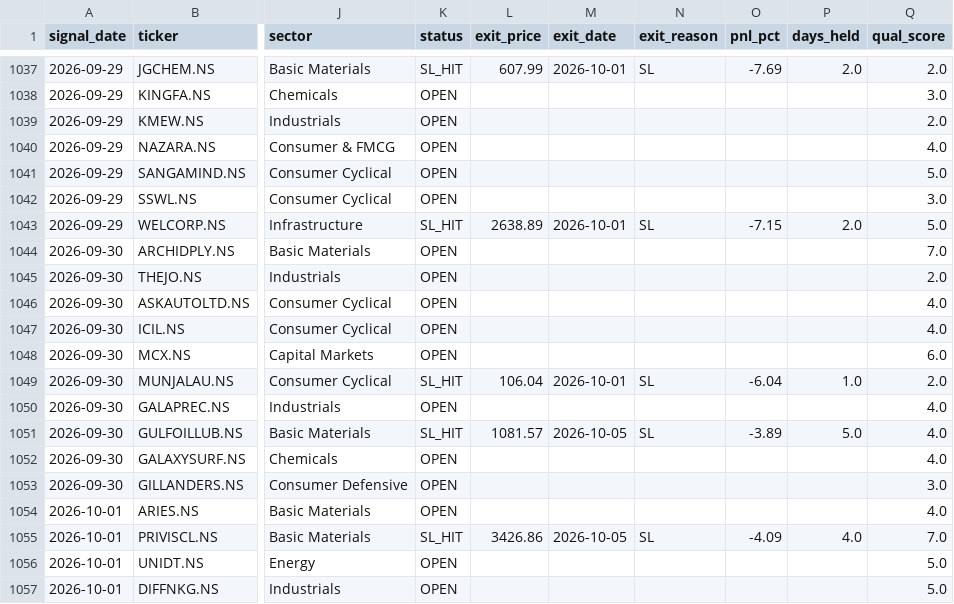
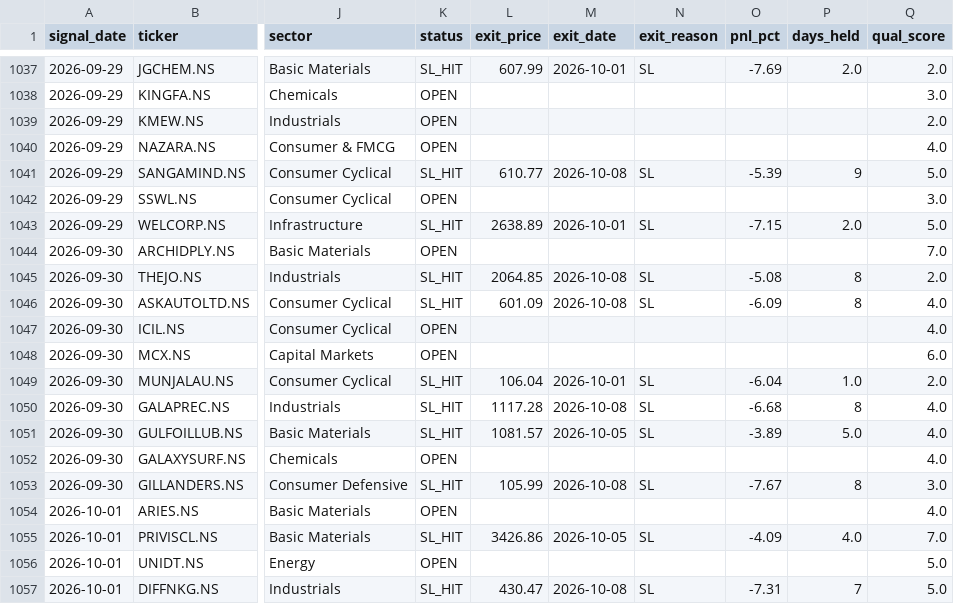
Before and after one commit to Tilak004/quant_backtesting, a CSV file: logs/paper_trades.csv, drawn as a sheet; only a part is shown, gaps mark what is left out; the diff covers the shown part only; the diff names each change by its address in the sheet, - before the commit and + after, or states it on an @@ line.

```diff
--- a/logs/paper_trades.csv
+++ b/logs/paper_trades.csv
-K1041 (status): OPEN
+K1041 (status): SL_HIT
-L1041 (exit_price): (empty)
+L1041 (exit_price): 610.77
-M1041 (exit_date): (empty)
+M1041 (exit_date): 2026-10-08
-N1041 (exit_reason): (empty)
+N1041 (exit_reason): SL
-O1041 (pnl_pct): (empty)
+O1041 (pnl_pct): -5.39
-P1041 (days_held): (empty)
+P1041 (days_held): 9
-K1045:K1046 (status): OPEN
+K1045:K1046 (status): SL_HIT
-L1045 (exit_price): (empty)
+L1045 (exit_price): 2064.85
-M1045:M1046 (exit_date): (empty)
+M1045:M1046 (exit_date): 2026-10-08
-N1045:N1046 (exit_reason): (empty)
+N1045:N1046 (exit_reason): SL
-O1045 (pnl_pct): (empty)
+O1045 (pnl_pct): -5.08
-P1045:P1046 (days_held): (empty)
+P1045:P1046 (days_held): 8
-L1046 (exit_price): (empty)
+L1046 (exit_price): 601.09
-O1046 (pnl_pct): (empty)
+O1046 (pnl_pct): -6.09
-K1050 (status): OPEN
+K1050 (status): SL_HIT
-L1050 (exit_price): (empty)
+L1050 (exit_price): 1117.28
-M1050 (exit_date): (empty)
+M1050 (exit_date): 2026-10-08
-N1050 (exit_reason): (empty)
+N1050 (exit_reason): SL
-O1050 (pnl_pct): (empty)
+O1050 (pnl_pct): -6.68
-P1050 (days_held): (empty)
+P1050 (days_held): 8
-K1053 (status): OPEN
+K1053 (status): SL_HIT
-L1053 (exit_price): (empty)
+L1053 (exit_price): 105.99
-M1053 (exit_date): (empty)
+M1053 (exit_date): 2026-10-08
-N1053 (exit_reason): (empty)
+N1053 (exit_reason): SL
-O1053 (pnl_pct): (empty)
+O1053 (pnl_pct): -7.67
-P1053 (days_held): (empty)
+P1053 (days_held): 8
-K1057 (status): OPEN
+K1057 (status): SL_HIT
-L1057 (exit_price): (empty)
+L1057 (exit_price): 430.47
-M1057 (exit_date): (empty)
+M1057 (exit_date): 2026-10-08
-N1057 (exit_reason): (empty)
+N1057 (exit_reason): SL
-O1057 (pnl_pct): (empty)
+O1057 (pnl_pct): -7.31
-P1057 (days_held): (empty)
+P1057 (days_held): 7
```
Also changed, not shown: 1 added row and 141 edited cells elsewhere in this file.
